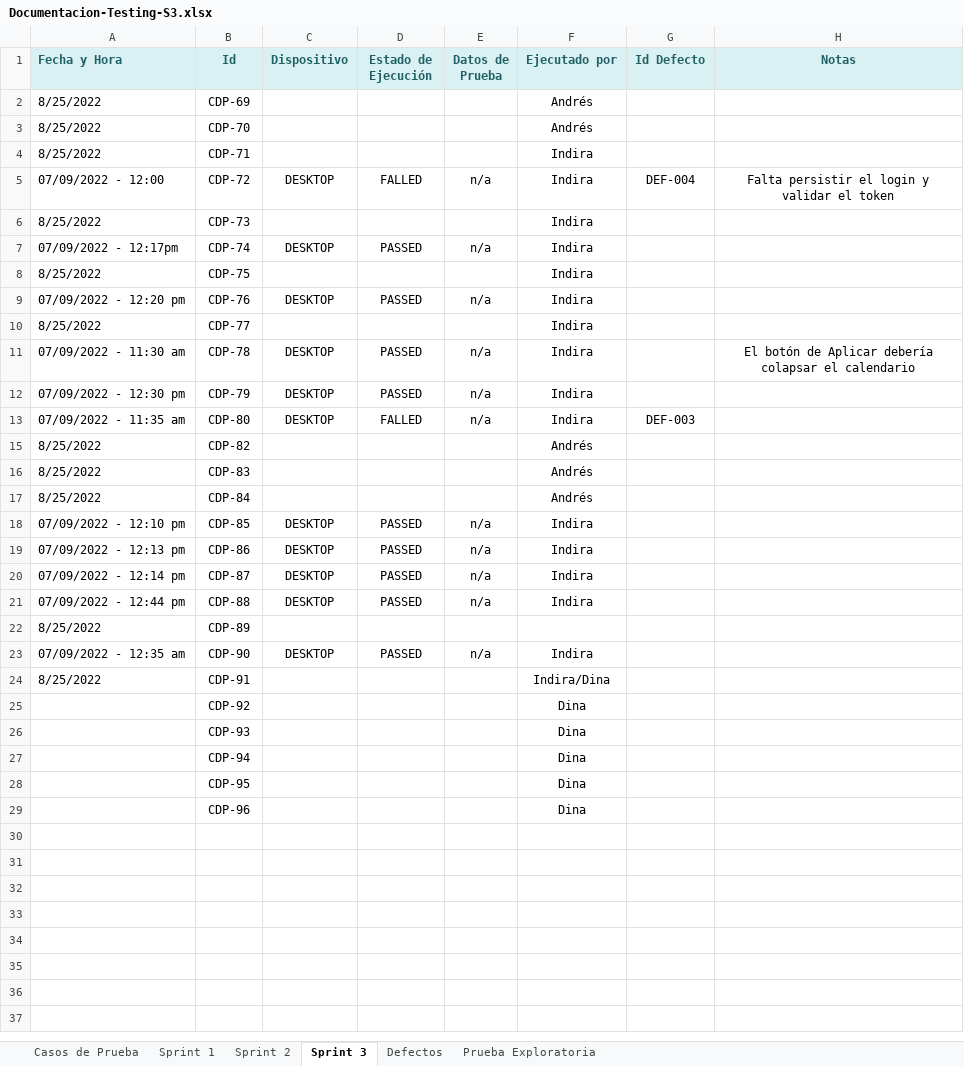
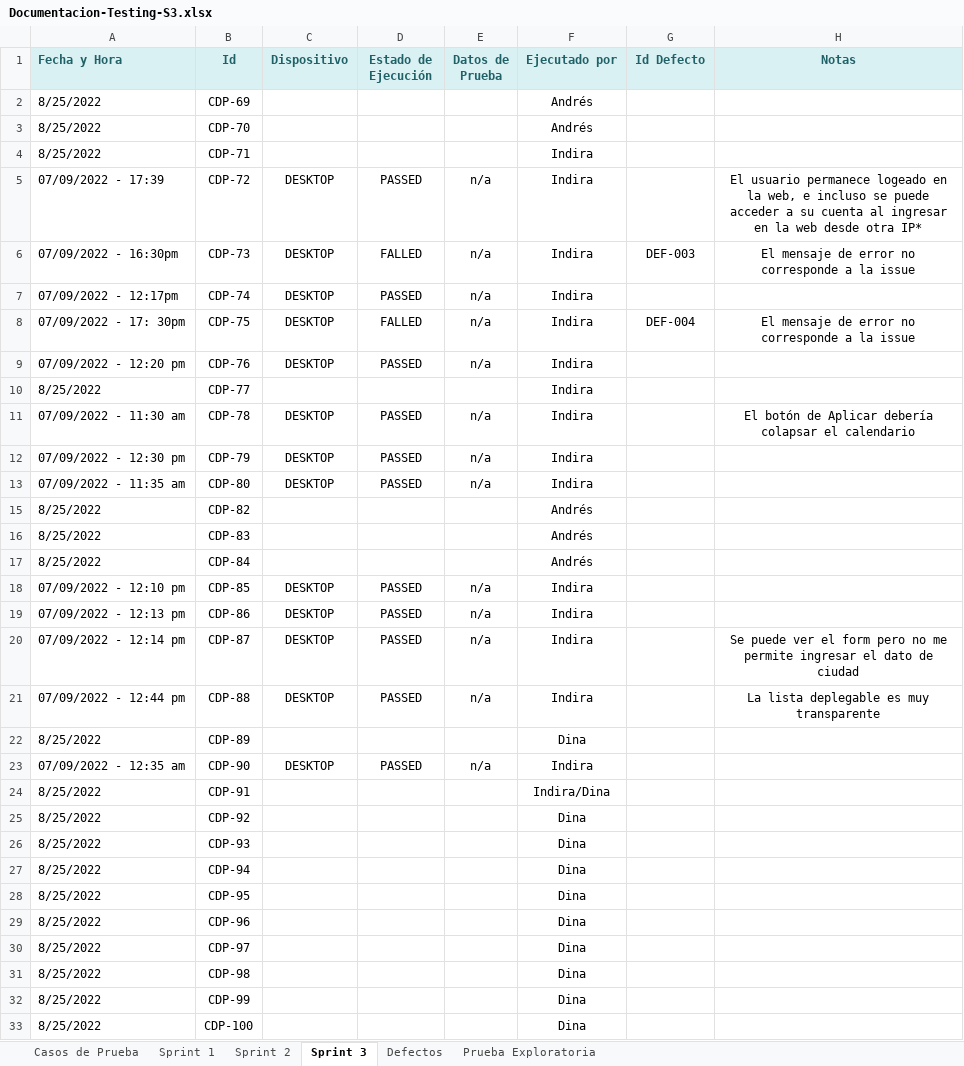
Before and after one commit to VilattaRomina/Wesped, an Excel workbook: Testing/Sprint 3/Casos-de-prueba/Documentacion-Testing-S3.xlsx, sheet Sprint 3, drawn as a sheet; values as stored, in another font and other column widths than the file's, no borders; the diff names each change by its address in the sheet, - before the commit and + after, or states it on an @@ line.

Commit message:
test manuales y defectos detectados

```diff
--- a/Testing/Sprint 3/Casos-de-prueba/Documentacion-Testing-S3.xlsx (sheet Sprint 3)
+++ b/Testing/Sprint 3/Casos-de-prueba/Documentacion-Testing-S3.xlsx (sheet Sprint 3)
-A5 (Fecha y Hora): 07/09/2022 - 12:00
+A5 (Fecha y Hora): 07/09/2022 - 17:39
-D5 (Estado de Ejecución): FALLED
+D5 (Estado de Ejecución): PASSED
-G5 (Id Defecto): DEF-004
+G5 (Id Defecto): (empty)
-H5 (Notas): Falta persistir el login y validar el token
+H5 (Notas): El usuario permanece logeado en la web, e incluso se puede acceder a su cuenta al ingresar en la web desde otra IP*
-A6 (Fecha y Hora): 8/25/2022
+A6 (Fecha y Hora): 07/09/2022 - 16:30pm
-C6 (Dispositivo): (empty)
+C6 (Dispositivo): DESKTOP
-D6 (Estado de Ejecución): (empty)
+D6 (Estado de Ejecución): FALLED
-E6 (Datos de Prueba): (empty)
+E6 (Datos de Prueba): n/a
-G6 (Id Defecto): (empty)
+G6 (Id Defecto): DEF-003
-H6 (Notas): (empty)
+H6 (Notas): El mensaje de error no corresponde a la issue
-A8 (Fecha y Hora): 8/25/2022
+A8 (Fecha y Hora): 07/09/2022 - 17: 30pm
-C8 (Dispositivo): (empty)
+C8 (Dispositivo): DESKTOP
-D8 (Estado de Ejecución): (empty)
+D8 (Estado de Ejecución): FALLED
-E8 (Datos de Prueba): (empty)
+E8 (Datos de Prueba): n/a
-G8 (Id Defecto): (empty)
+G8 (Id Defecto): DEF-004
-H8 (Notas): (empty)
+H8 (Notas): El mensaje de error no corresponde a la issue
-D13 (Estado de Ejecución): FALLED
+D13 (Estado de Ejecución): PASSED
-G13 (Id Defecto): DEF-003
+G13 (Id Defecto): (empty)
-H20 (Notas): (empty)
+H20 (Notas): Se puede ver el form pero no me permite ingresar el dato de ciudad
-H21 (Notas): (empty)
+H21 (Notas): La lista deplegable es muy transparente
-F22 (Ejecutado por): (empty)
+F22 (Ejecutado por): Dina
-A25:A29 (Fecha y Hora): (empty)
+A25:A29 (Fecha y Hora): 8/25/2022
+row 30: 8/25/2022 | CDP-97 |  |  |  | Dina
+row 31: 8/25/2022 | CDP-98 |  |  |  | Dina
+row 32: 8/25/2022 | CDP-99 |  |  |  | Dina
+row 33: 8/25/2022 | CDP-100 |  |  |  | Dina
```
Also changed, not shown: sheet Defectos, sheet Casos de Prueba, 7 other files.
